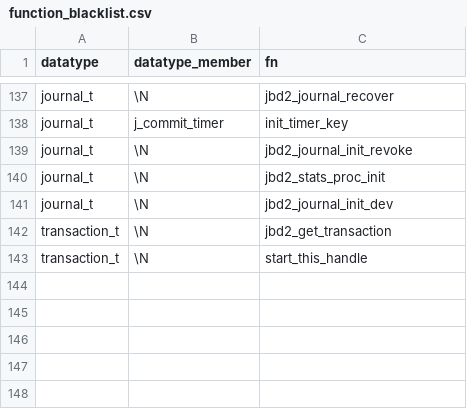
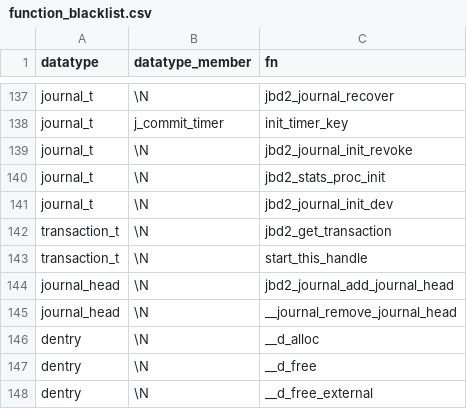
Before and after one commit to merlinscholz/lockdoc-tools, a CSV file: data/function_blacklist.csv, drawn as a sheet; only a part is shown, gaps mark what is left out; the diff names each change by its address in the sheet, - before the commit and + after, or states it on an @@ line.

Commit message:
Function Blacklist ++

```diff
--- a/data/function_blacklist.csv
+++ b/data/function_blacklist.csv
+row 144: journal_head | \N | jbd2_journal_add_journal_head
+row 145: journal_head | \N | __journal_remove_journal_head
+row 146: dentry | \N | __d_alloc
+row 147: dentry | \N | __d_free
+row 148: dentry | \N | __d_free_external
```
